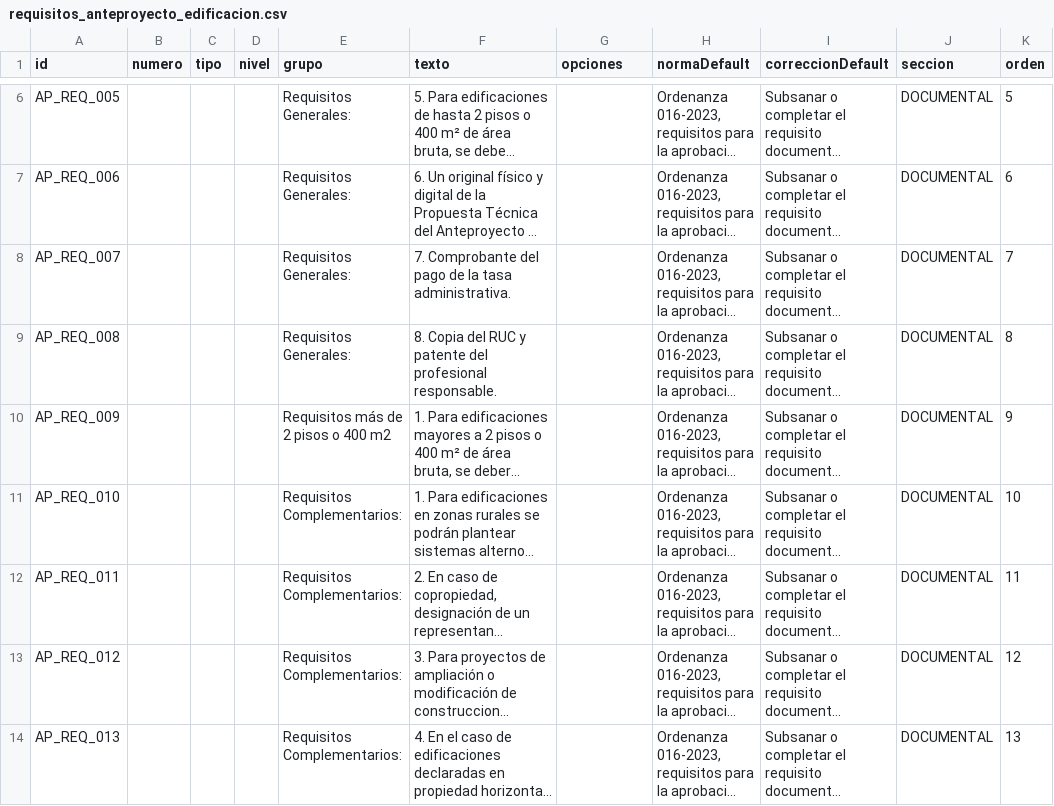
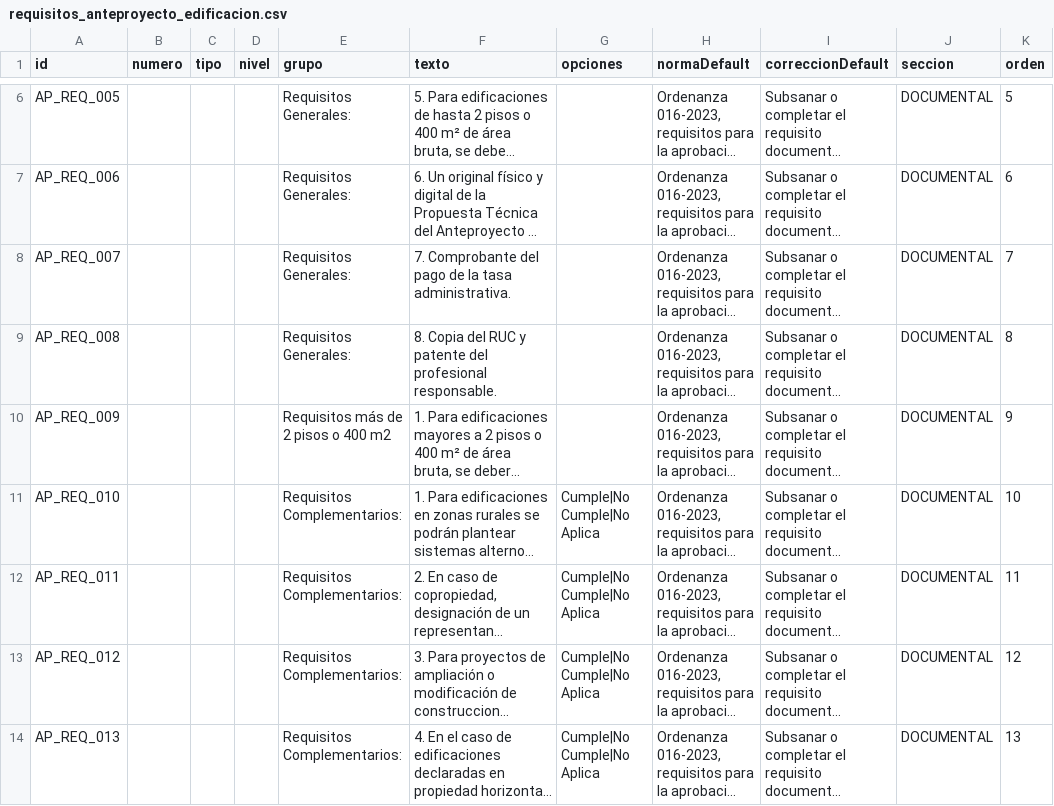
Before and after one commit to scarlettenietopaez-blip/generador_informes_OM, a CSV file: data/requisitos_anteproyecto_edificacion.csv, drawn as a sheet; only a part is shown, gaps mark what is left out; long unchanged cells end in …; the diff covers the shown part only; the diff names each change by its address in the sheet, - before the commit and + after, or states it on an @@ line.

```diff
--- a/data/requisitos_anteproyecto_edificacion.csv
+++ b/data/requisitos_anteproyecto_edificacion.csv
-G11:G14 (opciones): (empty)
+G11:G14 (opciones): Cumple|No Cumple|No Aplica
```
Also changed, not shown: 1 removed row and 6 edited cells elsewhere in this file, data/requisitos.csv.
